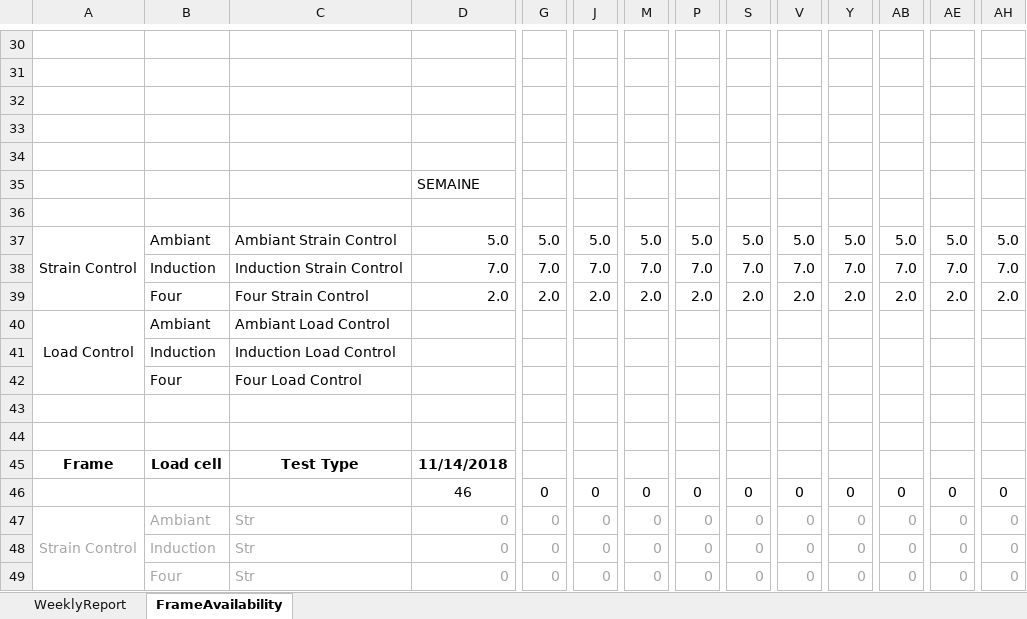
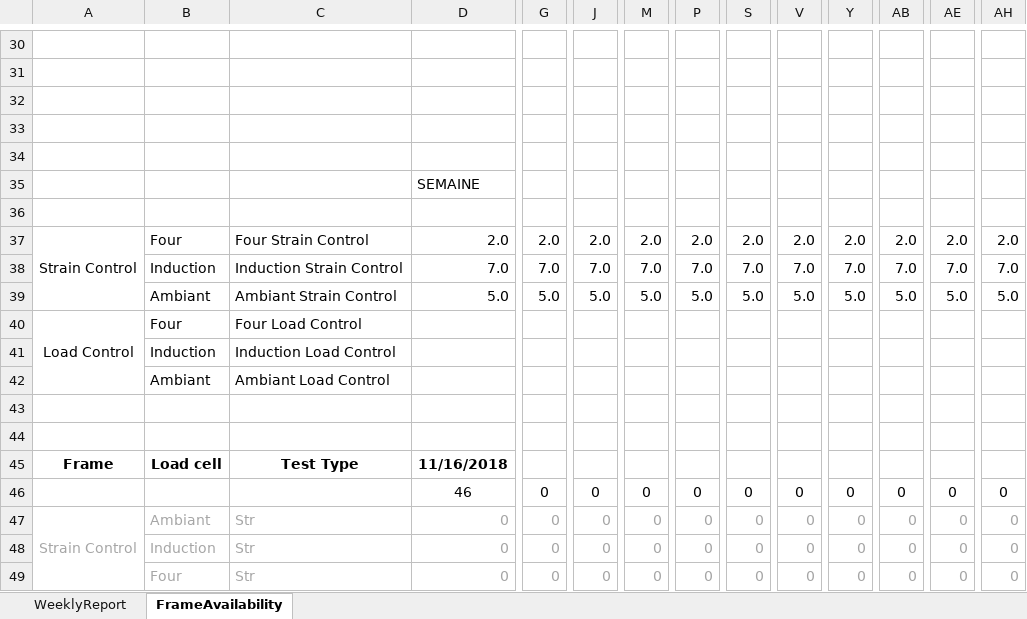
Before and after one commit to DorinnB/GPM, an Excel workbook: templates/WeeklyReport.xlsx, sheet FrameAvailability, drawn as a sheet; only a part is shown, gaps mark what is left out; values as stored, in another font and other column widths than the file's, no borders; removed rows and columns are numbered as before the commit, all else as after; rows hold the shown columns only; the diff names each change by its address in the sheet, - before the commit and + after, or states it on an @@ line.

Commit message:
Update WeeklyReport.xlsx

```diff
--- a/templates/WeeklyReport.xlsx (sheet FrameAvailability)
+++ b/templates/WeeklyReport.xlsx (sheet FrameAvailability)
-row 37: Strain Control | Ambiant | Ambiant Strain Control | 5.0 | 5.0 | 5.0 | 5.0 | 5.0 | 5.0 | 5.0 | 5.0 | 5.0 | 5.0 | 5.0
+row 37: Strain Control | Four | Four Strain Control | 2.0 | 2.0 | 2.0 | 2.0 | 2.0 | 2.0 | 2.0 | 2.0 | 2.0 | 2.0 | 2.0
-row 39:  | Four | Four Strain Control | 2.0 | 2.0 | 2.0 | 2.0 | 2.0 | 2.0 | 2.0 | 2.0 | 2.0 | 2.0 | 2.0
+row 39:  | Ambiant | Ambiant Strain Control | 5.0 | 5.0 | 5.0 | 5.0 | 5.0 | 5.0 | 5.0 | 5.0 | 5.0 | 5.0 | 5.0
-B40: Ambiant
+B40: Four
-C40: Ambiant Load Control
+C40: Four Load Control
-B42: Four
+B42: Ambiant
-C42: Four Load Control
+C42: Ambiant Load Control
-D45: 11/14/2018
+D45: 11/16/2018
```
Also changed, not shown: formulas that keep their value.
